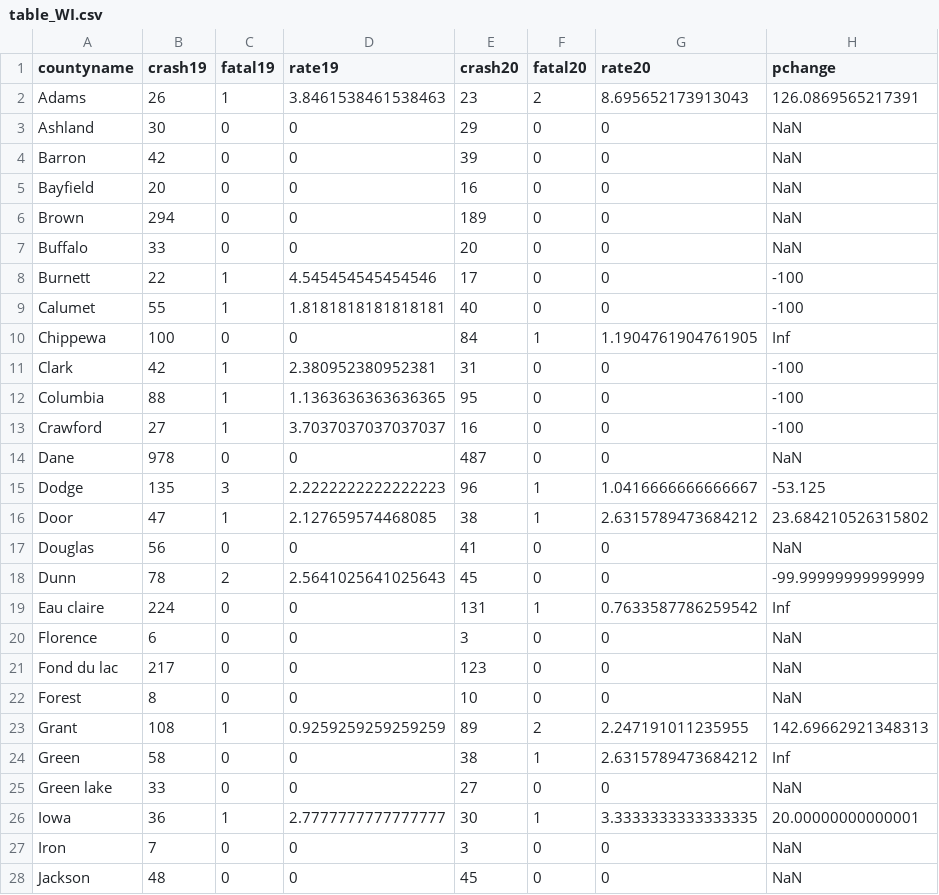
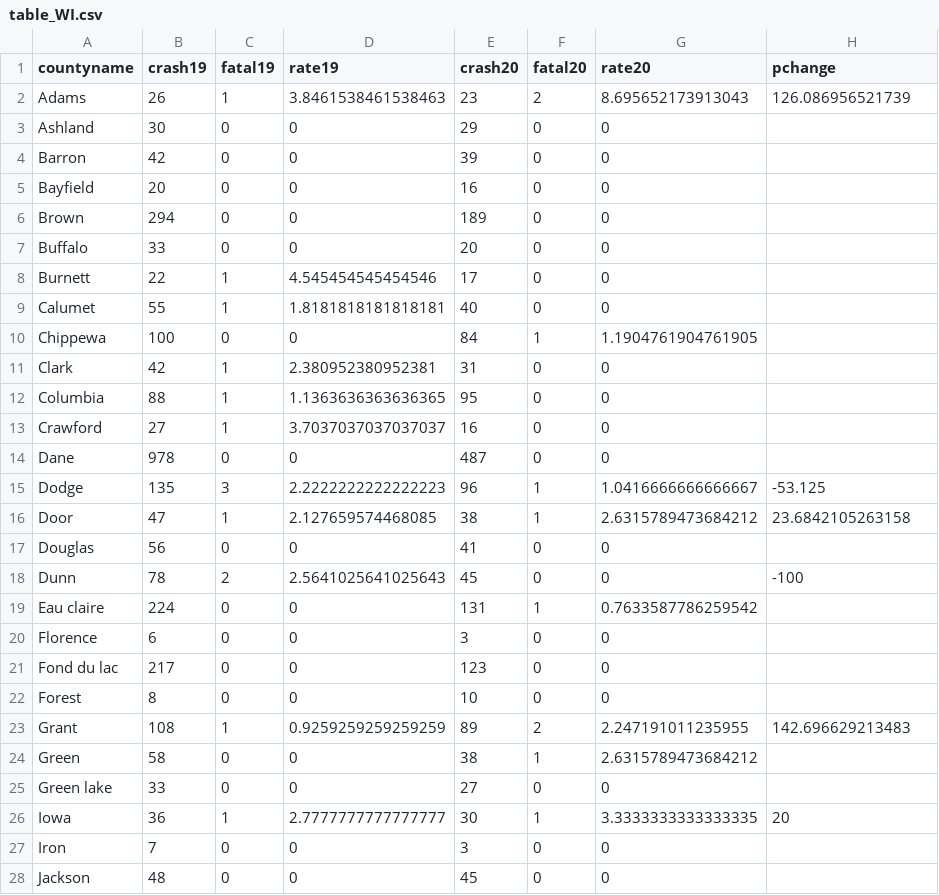
Before and after one commit to smlnlsn/crashometry, a CSV file: table_WI.csv, drawn as a sheet; only a part is shown; the diff covers the shown part only.

```diff
--- a/table_WI.csv
+++ b/table_WI.csv
@@ -1,28 +1,28 @@
 countyname,crash19,fatal19,rate19,crash20,fatal20,rate20,pchange
-Adams,26,1,3.8461538461538463,23,2,8.695652173913043,126.0869565217391
-Ashland,30,0,0,29,0,0,NaN
-Barron,42,0,0,39,0,0,NaN
-Bayfield,20,0,0,16,0,0,NaN
-Brown,294,0,0,189,0,0,NaN
-Buffalo,33,0,0,20,0,0,NaN
-Burnett,22,1,4.545454545454546,17,0,0,-100
-Calumet,55,1,1.8181818181818181,40,0,0,-100
-Chippewa,100,0,0,84,1,1.1904761904761905,Inf
-Clark,42,1,2.380952380952381,31,0,0,-100
-Columbia,88,1,1.1363636363636365,95,0,0,-100
-Crawford,27,1,3.7037037037037037,16,0,0,-100
-Dane,978,0,0,487,0,0,NaN
+Adams,26,1,3.8461538461538463,23,2,8.695652173913043,126.086956521739
+Ashland,30,0,0,29,0,0,
+Barron,42,0,0,39,0,0,
+Bayfield,20,0,0,16,0,0,
+Brown,294,0,0,189,0,0,
+Buffalo,33,0,0,20,0,0,
+Burnett,22,1,4.545454545454546,17,0,0,
+Calumet,55,1,1.8181818181818181,40,0,0,
+Chippewa,100,0,0,84,1,1.1904761904761905,
+Clark,42,1,2.380952380952381,31,0,0,
+Columbia,88,1,1.1363636363636365,95,0,0,
+Crawford,27,1,3.7037037037037037,16,0,0,
+Dane,978,0,0,487,0,0,
 Dodge,135,3,2.2222222222222223,96,1,1.0416666666666667,-53.125
-Door,47,1,2.127659574468085,38,1,2.6315789473684212,23.684210526315802
-Douglas,56,0,0,41,0,0,NaN
-Dunn,78,2,2.5641025641025643,45,0,0,-99.99999999999999
-Eau claire,224,0,0,131,1,0.7633587786259542,Inf
-Florence,6,0,0,3,0,0,NaN
-Fond du lac,217,0,0,123,0,0,NaN
-Forest,8,0,0,10,0,0,NaN
-Grant,108,1,0.9259259259259259,89,2,2.247191011235955,142.69662921348313
-Green,58,0,0,38,1,2.6315789473684212,Inf
-Green lake,33,0,0,27,0,0,NaN
-Iowa,36,1,2.7777777777777777,30,1,3.3333333333333335,20.00000000000001
-Iron,7,0,0,3,0,0,NaN
-Jackson,48,0,0,45,0,0,NaN
+Door,47,1,2.127659574468085,38,1,2.6315789473684212,23.6842105263158
+Douglas,56,0,0,41,0,0,
+Dunn,78,2,2.5641025641025643,45,0,0,-100
+Eau claire,224,0,0,131,1,0.7633587786259542,
+Florence,6,0,0,3,0,0,
+Fond du lac,217,0,0,123,0,0,
+Forest,8,0,0,10,0,0,
+Grant,108,1,0.9259259259259259,89,2,2.247191011235955,142.696629213483
+Green,58,0,0,38,1,2.6315789473684212,
+Green lake,33,0,0,27,0,0,
+Iowa,36,1,2.7777777777777777,30,1,3.3333333333333335,20
+Iron,7,0,0,3,0,0,
+Jackson,48,0,0,45,0,0,
```
Also changed, not shown: 44 edited cells elsewhere in this file, table_AL.csv, table_KS.csv, 13 other files.
